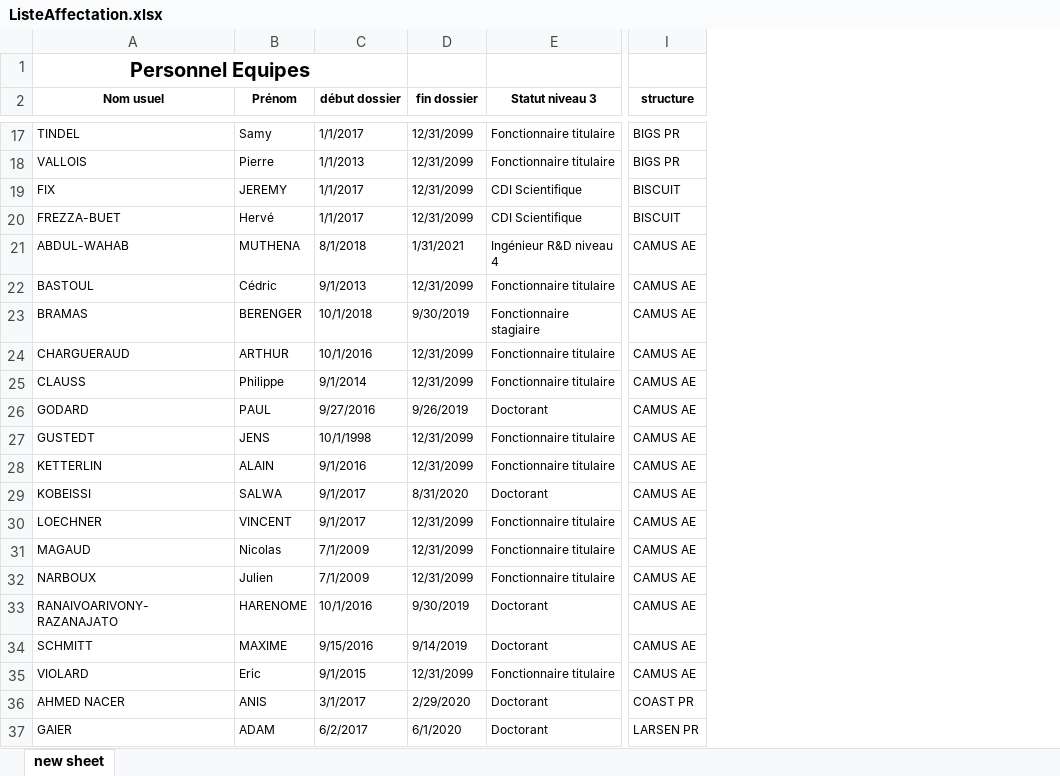
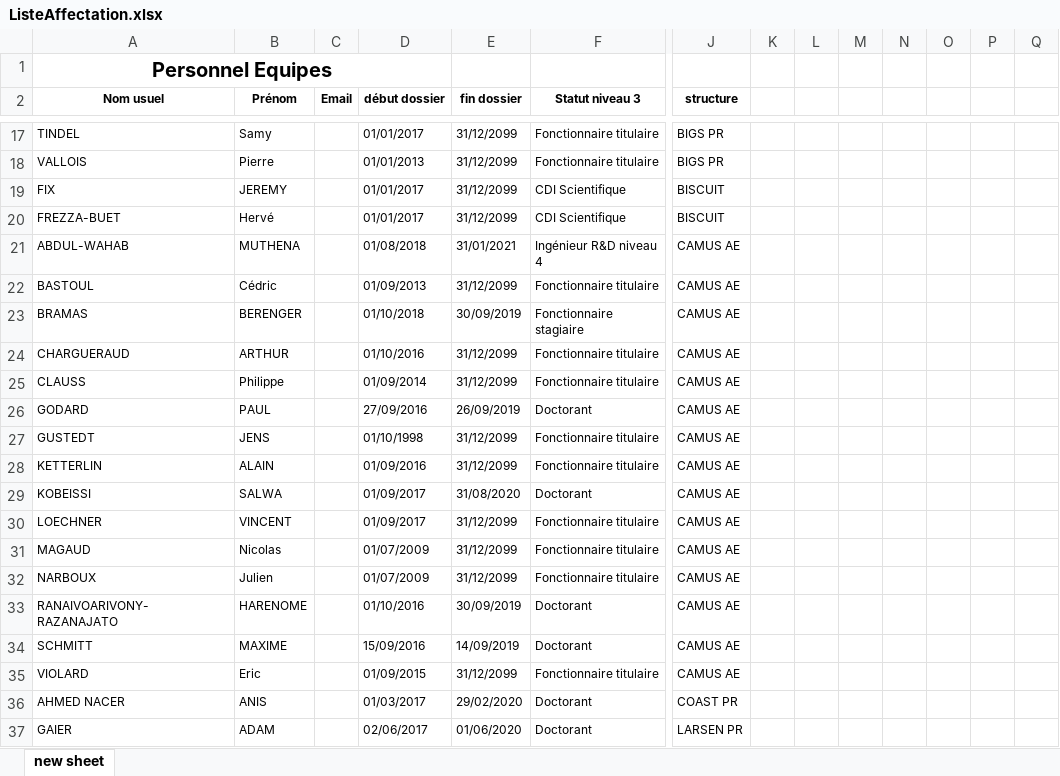
Before and after one commit to LORIA-OfficeManager/OfficeManagerBack, an Excel workbook: ListeAffectation.xlsx, sheet new sheet, drawn as a sheet; only a part is shown, gaps mark what is left out; values as stored, in another font and other column widths than the file's, no borders; table styles not drawn; addresses are those after the commit; the diff covers the shown part only; the diff names each change by its address in the sheet, - before the commit and + after, or states it on an @@ line.

```diff
--- a/ListeAffectation.xlsx (sheet new sheet)
+++ b/ListeAffectation.xlsx (sheet new sheet)
+column C (Email), empty
+column K, empty
+column L, empty
+column M, empty
+column N, empty
+column O, empty
+column P, empty
+column Q, empty
-D17 (début dossier): 1/1/2017
+D17 (début dossier): 01/01/2017
-E17:E20 (fin dossier): 12/31/2099
+E17:E20 (fin dossier): 31/12/2099
-D18 (début dossier): 1/1/2013
+D18 (début dossier): 01/01/2013
-D19:D20 (début dossier): 1/1/2017
+D19:D20 (début dossier): 01/01/2017
-D21 (début dossier): 8/1/2018
+D21 (début dossier): 01/08/2018
-E21 (fin dossier): 1/31/2021
+E21 (fin dossier): 31/01/2021
-D22 (début dossier): 9/1/2013
+D22 (début dossier): 01/09/2013
-E22 (fin dossier): 12/31/2099
+E22 (fin dossier): 31/12/2099
-D23 (début dossier): 10/1/2018
+D23 (début dossier): 01/10/2018
-E23 (fin dossier): 9/30/2019
+E23 (fin dossier): 30/09/2019
-D24 (début dossier): 10/1/2016
+D24 (début dossier): 01/10/2016
-E24:E25 (fin dossier): 12/31/2099
+E24:E25 (fin dossier): 31/12/2099
-D25 (début dossier): 9/1/2014
+D25 (début dossier): 01/09/2014
-D26 (début dossier): 9/27/2016
+D26 (début dossier): 27/09/2016
-E26 (fin dossier): 9/26/2019
+E26 (fin dossier): 26/09/2019
-D27 (début dossier): 10/1/1998
+D27 (début dossier): 01/10/1998
-E27:E28 (fin dossier): 12/31/2099
+E27:E28 (fin dossier): 31/12/2099
-D28 (début dossier): 9/1/2016
+D28 (début dossier): 01/09/2016
-D29:D30 (début dossier): 9/1/2017
+D29:D30 (début dossier): 01/09/2017
-E29 (fin dossier): 8/31/2020
+E29 (fin dossier): 31/08/2020
-E30:E32 (fin dossier): 12/31/2099
+E30:E32 (fin dossier): 31/12/2099
-D31:D32 (début dossier): 7/1/2009
+D31:D32 (début dossier): 01/07/2009
-D33 (début dossier): 10/1/2016
+D33 (début dossier): 01/10/2016
-E33 (fin dossier): 9/30/2019
+E33 (fin dossier): 30/09/2019
-D34 (début dossier): 9/15/2016
+D34 (début dossier): 15/09/2016
-E34 (fin dossier): 9/14/2019
+E34 (fin dossier): 14/09/2019
-D35 (début dossier): 9/1/2015
+D35 (début dossier): 01/09/2015
-E35 (fin dossier): 12/31/2099
+E35 (fin dossier): 31/12/2099
-D36 (début dossier): 3/1/2017
+D36 (début dossier): 01/03/2017
-E36 (fin dossier): 2/29/2020
+E36 (fin dossier): 29/02/2020
-D37 (début dossier): 6/2/2017
+D37 (début dossier): 02/06/2017
-E37 (fin dossier): 6/1/2020
+E37 (fin dossier): 01/06/2020
```
Also changed, not shown: 190 edited cells elsewhere in this sheet, Liste_bureaux.xlsx, 1 other file.
